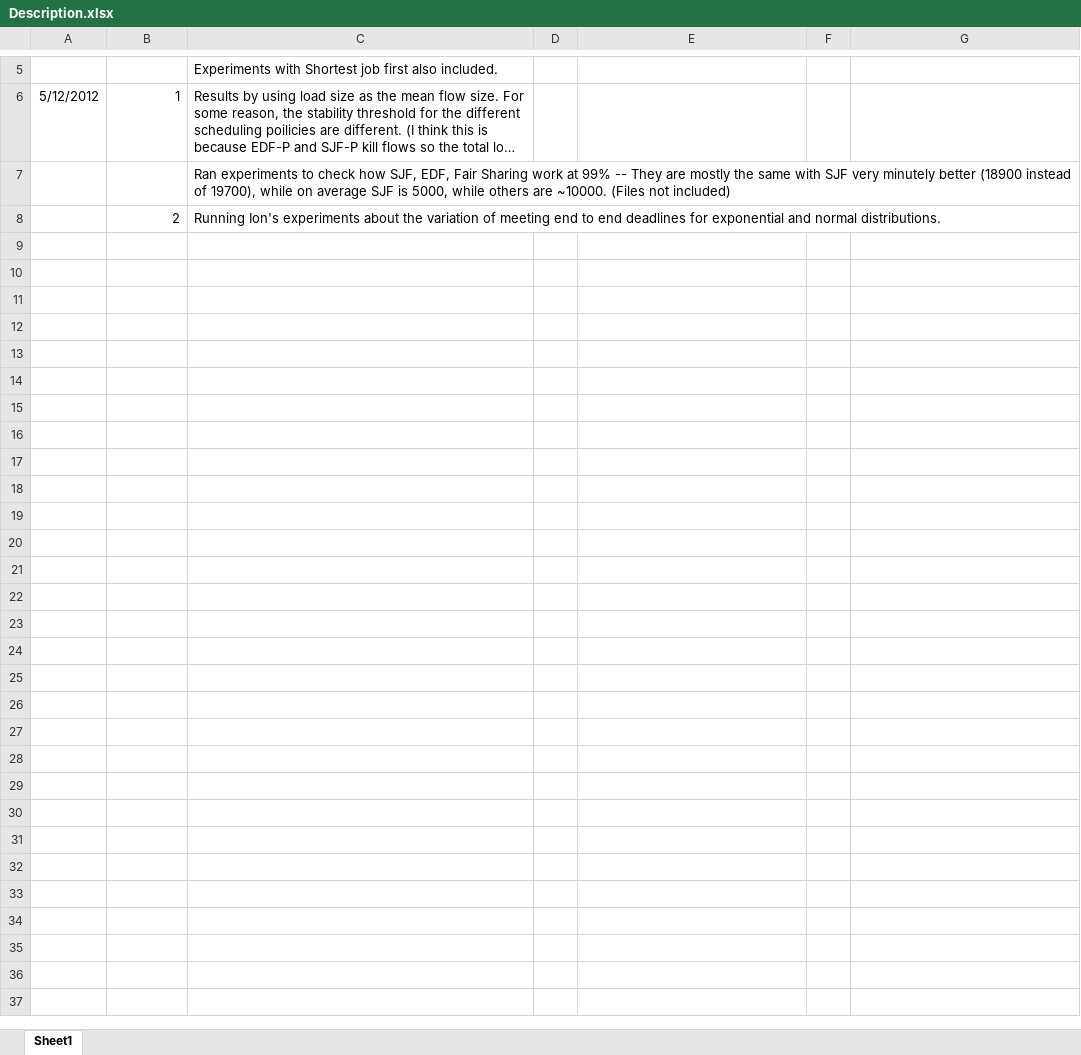
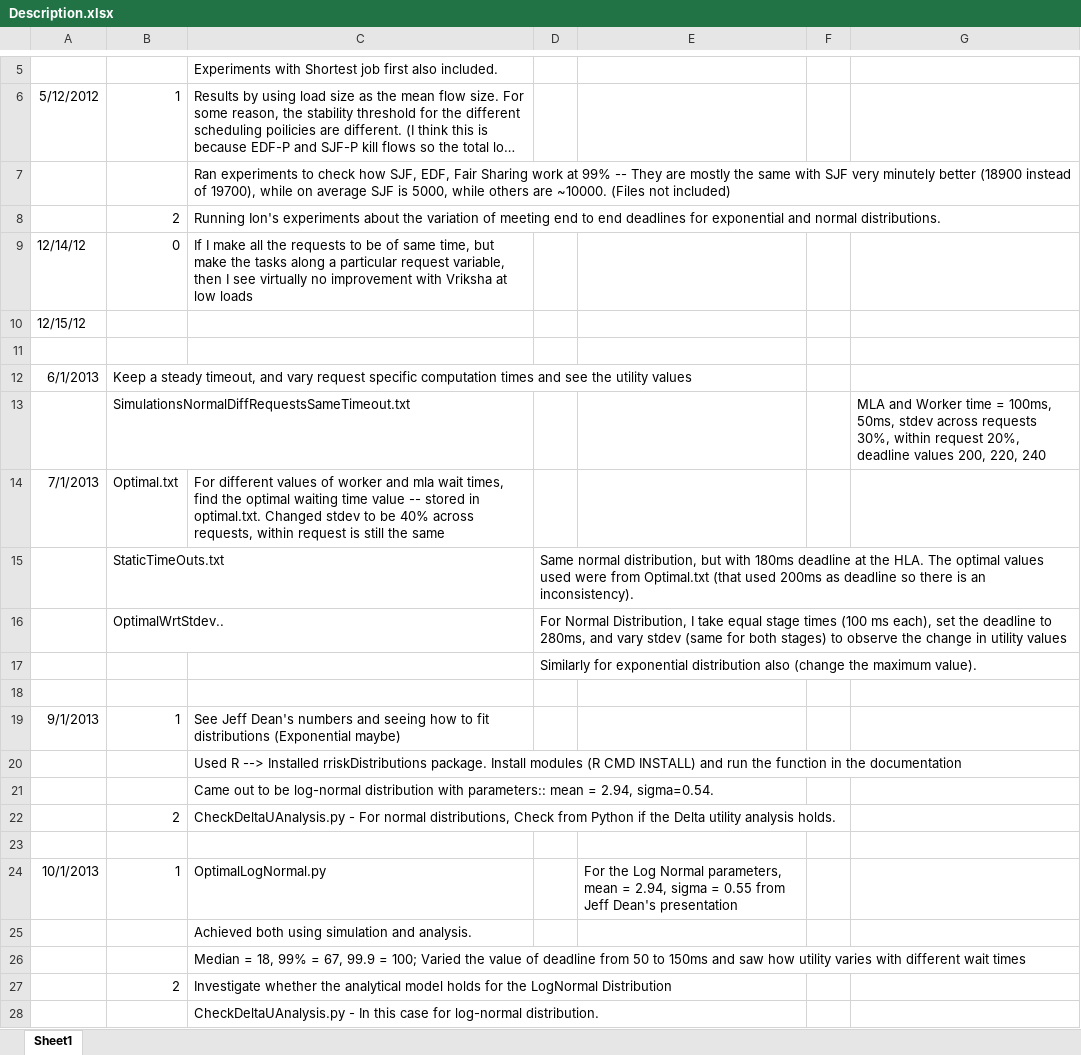
Before and after one commit to gautam-kumar/vriksha, an Excel workbook: VrikshaSim/Results/Description.xlsx, sheet Sheet1, drawn as a sheet; only a part is shown, gaps mark what is left out; long unchanged cells end in …; values as stored, in another font and other column widths than the file's, no borders; the diff covers the shown part only; the diff names each change by its address in the sheet, - before the commit and + after, or states it on an @@ line.

```diff
--- a/VrikshaSim/Results/Description.xlsx (sheet Sheet1)
+++ b/VrikshaSim/Results/Description.xlsx (sheet Sheet1)
+row 9: 12/14/12 | 0 | If I make all the requests to be of same time, but make the tasks along a particular request variable, then I see virtually no improvement with Vriksha at low loads
+row 10: 12/15/12
+row 11: (empty)
+row 12: 6/1/2013 | Keep a steady timeout, and vary request specific computation times and see the utility values
+row 13:  | SimulationsNormalDiffRequestsSameTimeout.txt |  |  |  |  | MLA and Worker time = 100ms, 50ms, stdev across requests 30%, within request 20%, deadline values 200, 220, 240
+row 14: 7/1/2013 | Optimal.txt | For different values of worker and mla wait times, find the optimal waiting time value -- stored in optimal.txt. Changed stdev to be 40% across requests, within request is still the same
+row 15:  | StaticTimeOuts.txt |  | Same normal distribution, but with 180ms deadline at the HLA. The optimal values used were from Optimal.txt (that used 200ms as deadline so there is an inconsistency).
+row 16:  | OptimalWrtStdev.. |  | For Normal Distribution, I take equal stage times (100 ms each), set the deadline to 280ms, and vary stdev (same for both stages) to observe the change in utility values
+row 17:  |  |  | Similarly for exponential distribution also (change the maximum value).
+row 18: (empty)
+row 19: 9/1/2013 | 1 | See Jeff Dean's numbers and seeing how to fit distributions (Exponential maybe)
+row 20:  |  | Used R --> Installed rriskDistributions package. Install modules (R CMD INSTALL) and run the function in the documentation
+row 21:  |  | Came out to be log-normal distribution with parameters:: mean = 2.94, sigma=0.54.
+row 22:  | 2 | CheckDeltaUAnalysis.py - For normal distributions, Check from Python if the Delta utility analysis holds.
+row 23: (empty)
+row 24: 10/1/2013 | 1 | OptimalLogNormal.py |  | For the Log Normal parameters, mean = 2.94, sigma = 0.55 from Jeff Dean's presentation
+row 25:  |  | Achieved both using simulation and analysis.
+row 26:  |  | Median = 18, 99% = 67, 99.9 = 100; Varied the value of deadline from 50 to 150ms and saw how utility varies with different wait times
+row 27:  | 2 | Investigate whether the analytical model holds for the LogNormal Distribution
+row 28:  |  | CheckDeltaUAnalysis.py - In this case for log-normal distribution.
```
Also changed, not shown: 21 added rows elsewhere in this sheet, 12 other files.
